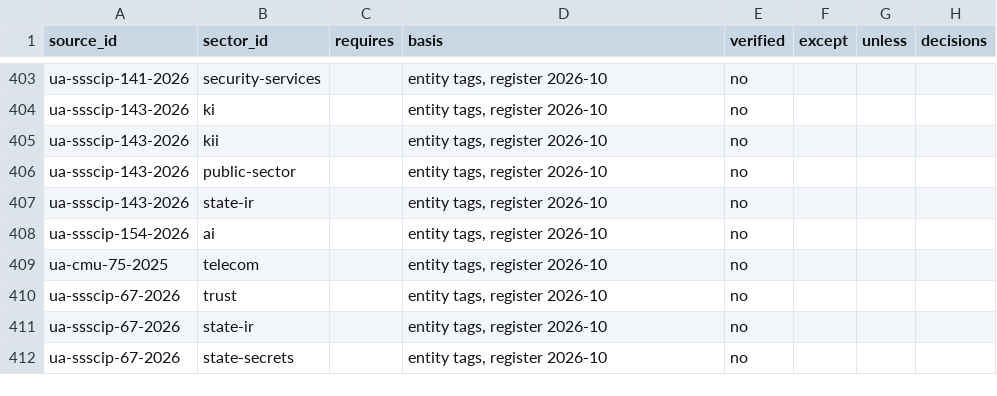
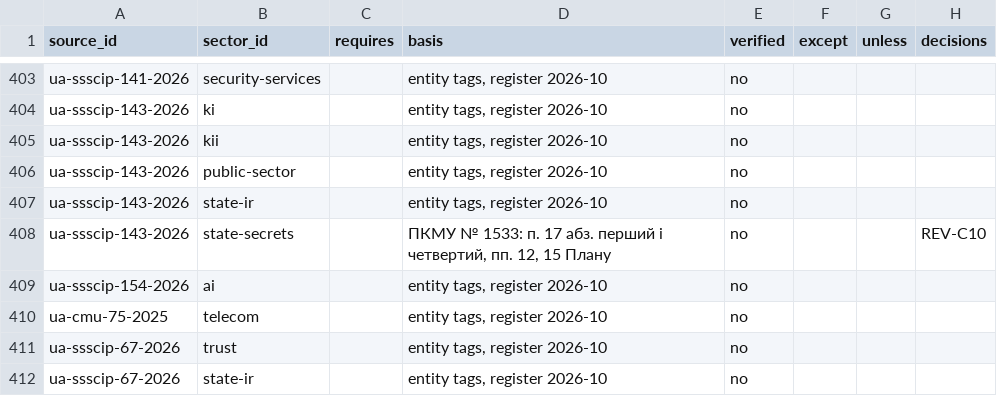
Before and after one commit to Ivan-Gokin/grc-foundation-ua, a CSV file: data/applicability.csv, drawn as a sheet; only a part is shown, gaps mark what is left out; the shorter side is filled out with more unchanged rows.

```diff
--- a/data/applicability.csv
+++ b/data/applicability.csv
@@ -407,2 +407,3 @@ ua-ssscip-143-2026,public-sector,,"entity tags, register 2026-10",no,,,
 ua-ssscip-143-2026,state-ir,,"entity tags, register 2026-10",no,,,
+ua-ssscip-143-2026,state-secrets,,"ПКМУ № 1533: п. 17 абз. перший і четвертий, пп. 12, 15 Плану",no,,,REV-C10
 ua-ssscip-154-2026,ai,,"entity tags, register 2026-10",no,,,
```
Also changed, not shown: data/sources.csv.
